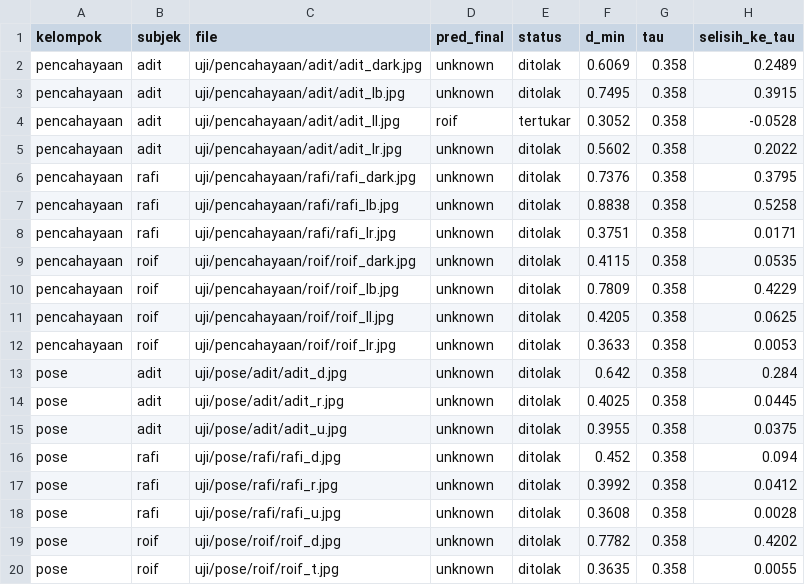
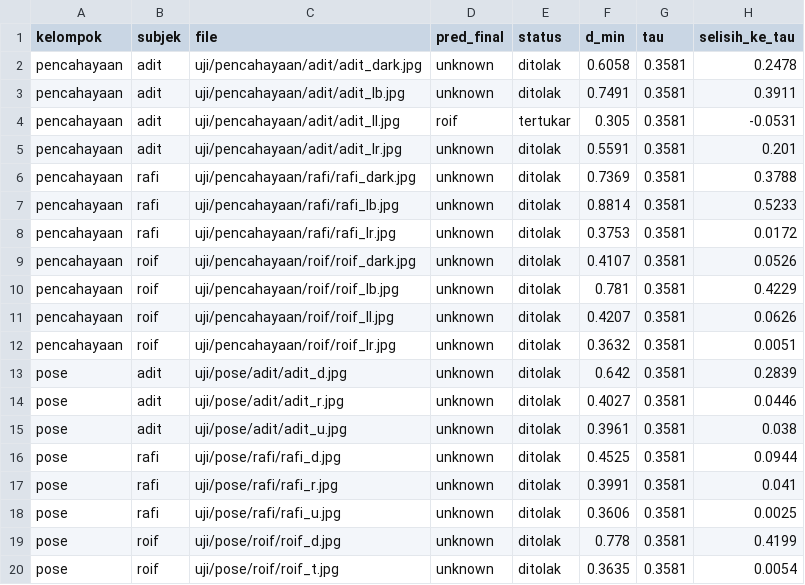
Before and after one commit to rafiakbar07/Pengujian-Model-Dlib-FaceNet-Arcface-, a CSV file: hasil/gambar/gagal_FaceNet.csv, drawn as a sheet.

```diff
--- a/hasil/gambar/gagal_FaceNet.csv
+++ b/hasil/gambar/gagal_FaceNet.csv
@@ -1,20 +1,20 @@
 kelompok,subjek,file,pred_final,status,d_min,tau,selisih_ke_tau
-pencahayaan,adit,uji/pencahayaan/adit/adit_dark.jpg,unknown,ditolak,0.6069,0.358,0.2489
-pencahayaan,adit,uji/pencahayaan/adit/adit_lb.jpg,unknown,ditolak,0.7495,0.358,0.3915
-pencahayaan,adit,uji/pencahayaan/adit/adit_ll.jpg,roif,tertukar,0.3052,0.358,-0.0528
-pencahayaan,adit,uji/pencahayaan/adit/adit_lr.jpg,unknown,ditolak,0.5602,0.358,0.2022
-pencahayaan,rafi,uji/pencahayaan/rafi/rafi_dark.jpg,unknown,ditolak,0.7376,0.358,0.3795
-pencahayaan,rafi,uji/pencahayaan/rafi/rafi_lb.jpg,unknown,ditolak,0.8838,0.358,0.5258
-pencahayaan,rafi,uji/pencahayaan/rafi/rafi_lr.jpg,unknown,ditolak,0.3751,0.358,0.0171
-pencahayaan,roif,uji/pencahayaan/roif/roif_dark.jpg,unknown,ditolak,0.4115,0.358,0.0535
-pencahayaan,roif,uji/pencahayaan/roif/roif_lb.jpg,unknown,ditolak,0.7809,0.358,0.4229
-pencahayaan,roif,uji/pencahayaan/roif/roif_ll.jpg,unknown,ditolak,0.4205,0.358,0.0625
-pencahayaan,roif,uji/pencahayaan/roif/roif_lr.jpg,unknown,ditolak,0.3633,0.358,0.0053
-pose,adit,uji/pose/adit/adit_d.jpg,unknown,ditolak,0.642,0.358,0.284
-pose,adit,uji/pose/adit/adit_r.jpg,unknown,ditolak,0.4025,0.358,0.0445
-pose,adit,uji/pose/adit/adit_u.jpg,unknown,ditolak,0.3955,0.358,0.0375
-pose,rafi,uji/pose/rafi/rafi_d.jpg,unknown,ditolak,0.452,0.358,0.094
-pose,rafi,uji/pose/rafi/rafi_r.jpg,unknown,ditolak,0.3992,0.358,0.0412
-pose,rafi,uji/pose/rafi/rafi_u.jpg,unknown,ditolak,0.3608,0.358,0.0028
-pose,roif,uji/pose/roif/roif_d.jpg,unknown,ditolak,0.7782,0.358,0.4202
-pose,roif,uji/pose/roif/roif_t.jpg,unknown,ditolak,0.3635,0.358,0.0055
+pencahayaan,adit,uji/pencahayaan/adit/adit_dark.jpg,unknown,ditolak,0.6058,0.3581,0.2478
+pencahayaan,adit,uji/pencahayaan/adit/adit_lb.jpg,unknown,ditolak,0.7491,0.3581,0.3911
+pencahayaan,adit,uji/pencahayaan/adit/adit_ll.jpg,roif,tertukar,0.305,0.3581,-0.0531
+pencahayaan,adit,uji/pencahayaan/adit/adit_lr.jpg,unknown,ditolak,0.5591,0.3581,0.201
+pencahayaan,rafi,uji/pencahayaan/rafi/rafi_dark.jpg,unknown,ditolak,0.7369,0.3581,0.3788
+pencahayaan,rafi,uji/pencahayaan/rafi/rafi_lb.jpg,unknown,ditolak,0.8814,0.3581,0.5233
+pencahayaan,rafi,uji/pencahayaan/rafi/rafi_lr.jpg,unknown,ditolak,0.3753,0.3581,0.0172
+pencahayaan,roif,uji/pencahayaan/roif/roif_dark.jpg,unknown,ditolak,0.4107,0.3581,0.0526
+pencahayaan,roif,uji/pencahayaan/roif/roif_lb.jpg,unknown,ditolak,0.781,0.3581,0.4229
+pencahayaan,roif,uji/pencahayaan/roif/roif_ll.jpg,unknown,ditolak,0.4207,0.3581,0.0626
+pencahayaan,roif,uji/pencahayaan/roif/roif_lr.jpg,unknown,ditolak,0.3632,0.3581,0.0051
+pose,adit,uji/pose/adit/adit_d.jpg,unknown,ditolak,0.642,0.3581,0.2839
+pose,adit,uji/pose/adit/adit_r.jpg,unknown,ditolak,0.4027,0.3581,0.0446
+pose,adit,uji/pose/adit/adit_u.jpg,unknown,ditolak,0.3961,0.3581,0.038
+pose,rafi,uji/pose/rafi/rafi_d.jpg,unknown,ditolak,0.4525,0.3581,0.0944
+pose,rafi,uji/pose/rafi/rafi_r.jpg,unknown,ditolak,0.3991,0.3581,0.041
+pose,rafi,uji/pose/rafi/rafi_u.jpg,unknown,ditolak,0.3606,0.3581,0.0025
+pose,roif,uji/pose/roif/roif_d.jpg,unknown,ditolak,0.778,0.3581,0.4199
+pose,roif,uji/pose/roif/roif_t.jpg,unknown,ditolak,0.3635,0.3581,0.0054
```
Also changed, not shown: hasil/gambar/gagal_ArcFace.csv, hasil/gambar/gagal_Dlib.csv, 12 other files.
